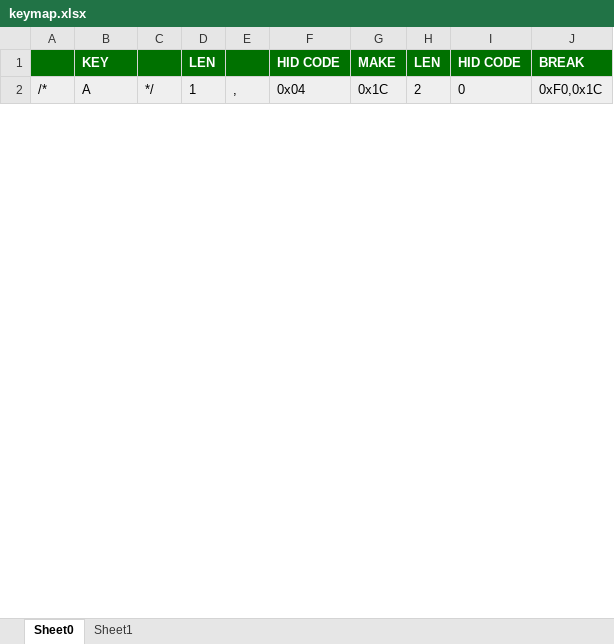
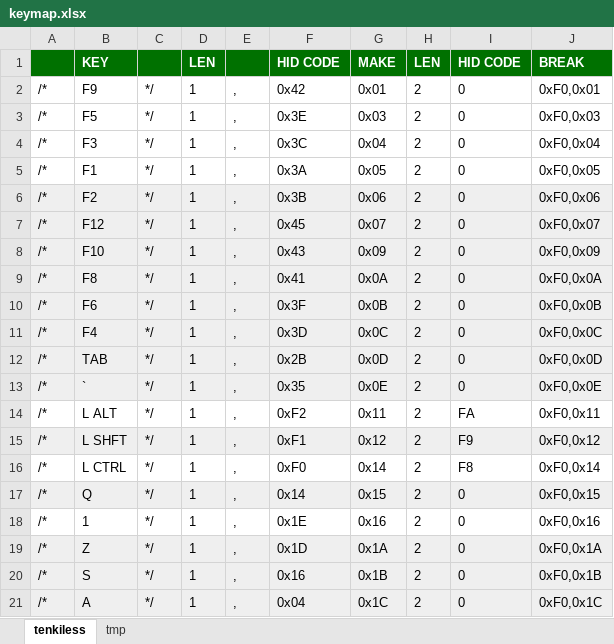
Before and after one commit to javellerr/PS2Keyboard, an Excel workbook: keymap.xlsx, sheet tenkiless, drawn as a sheet; only a part is shown; values as stored, in another font and other column widths than the file's, no borders; charts and pictures not drawn; the diff covers the shown part only; the diff names each change by its address in the sheet, - before the commit and + after, or states it on an @@ line.

```diff
--- a/keymap.xlsx (sheet tenkiless)
+++ b/keymap.xlsx (sheet tenkiless)
-sheet tab: Sheet0
+sheet tab: tenkiless
-sheet tab: Sheet1
+sheet tab: tmp
+row 2: /* | F9 | */ | 1 | , | 0x42 | 0x01 | 2 | 0 | 0xF0,0x01
+row 3: /* | F5 | */ | 1 | , | 0x3E | 0x03 | 2 | 0 | 0xF0,0x03
+row 4: /* | F3 | */ | 1 | , | 0x3C | 0x04 | 2 | 0 | 0xF0,0x04
+row 5: /* | F1 | */ | 1 | , | 0x3A | 0x05 | 2 | 0 | 0xF0,0x05
+row 6: /* | F2 | */ | 1 | , | 0x3B | 0x06 | 2 | 0 | 0xF0,0x06
+row 7: /* | F12 | */ | 1 | , | 0x45 | 0x07 | 2 | 0 | 0xF0,0x07
+row 8: /* | F10 | */ | 1 | , | 0x43 | 0x09 | 2 | 0 | 0xF0,0x09
+row 9: /* | F8 | */ | 1 | , | 0x41 | 0x0A | 2 | 0 | 0xF0,0x0A
+row 10: /* | F6 | */ | 1 | , | 0x3F | 0x0B | 2 | 0 | 0xF0,0x0B
+row 11: /* | F4 | */ | 1 | , | 0x3D | 0x0C | 2 | 0 | 0xF0,0x0C
+row 12: /* | TAB | */ | 1 | , | 0x2B | 0x0D | 2 | 0 | 0xF0,0x0D
+row 13: /* | ` | */ | 1 | , | 0x35 | 0x0E | 2 | 0 | 0xF0,0x0E
+row 14: /* | L ALT | */ | 1 | , | 0xF2 | 0x11 | 2 | FA | 0xF0,0x11
+row 15: /* | L SHFT | */ | 1 | , | 0xF1 | 0x12 | 2 | F9 | 0xF0,0x12
+row 16: /* | L CTRL | */ | 1 | , | 0xF0 | 0x14 | 2 | F8 | 0xF0,0x14
@@ row 12 moved to row 17: /* @@
+row 18: /* | 1 | */ | 1 | , | 0x1E | 0x16 | 2 | 0 | 0xF0,0x16
+row 19: /* | Z | */ | 1 | , | 0x1D | 0x1A | 2 | 0 | 0xF0,0x1A
@@ row 14 moved to row 20: /* @@
```
Also changed, not shown: 31 added rows, 48 removed rows, 9 moved rows, 53 edited cells and cell formats elsewhere in this sheet, charts or pictures, 1 other file.
